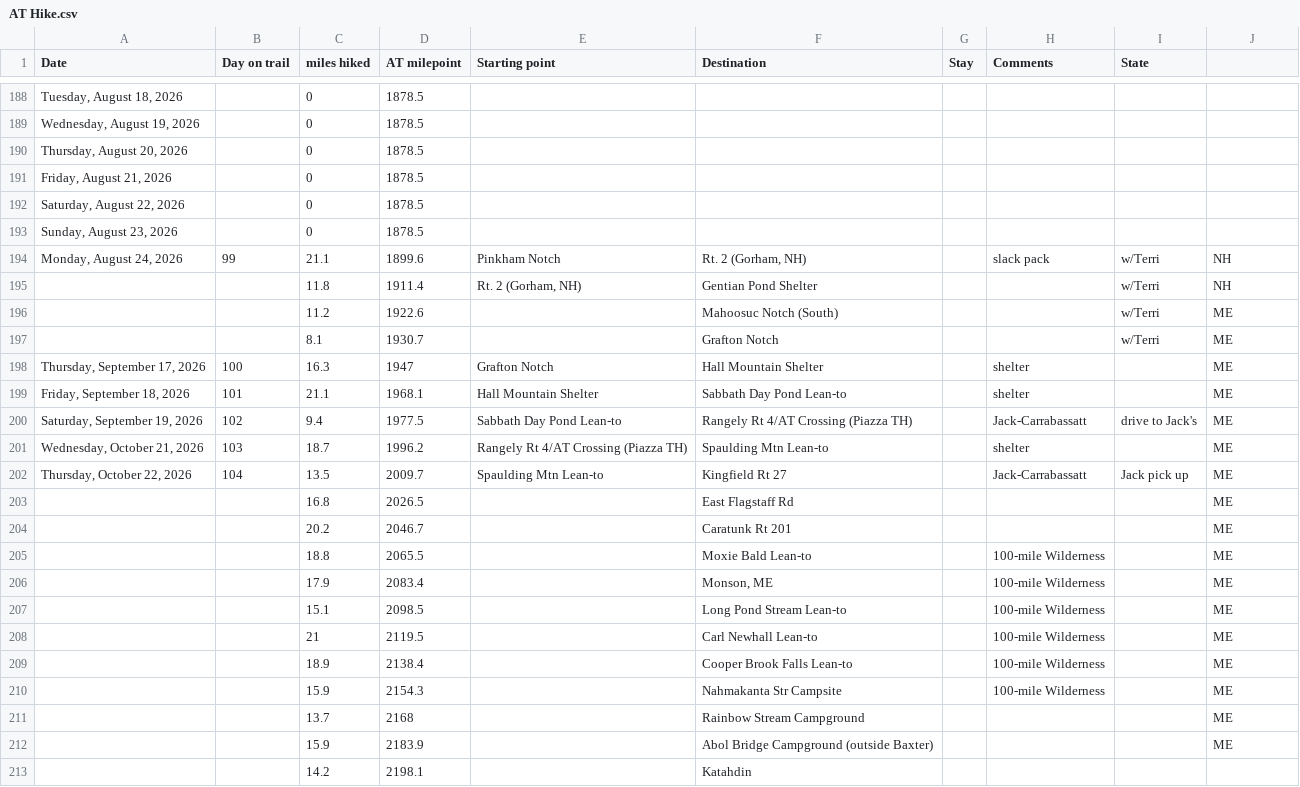
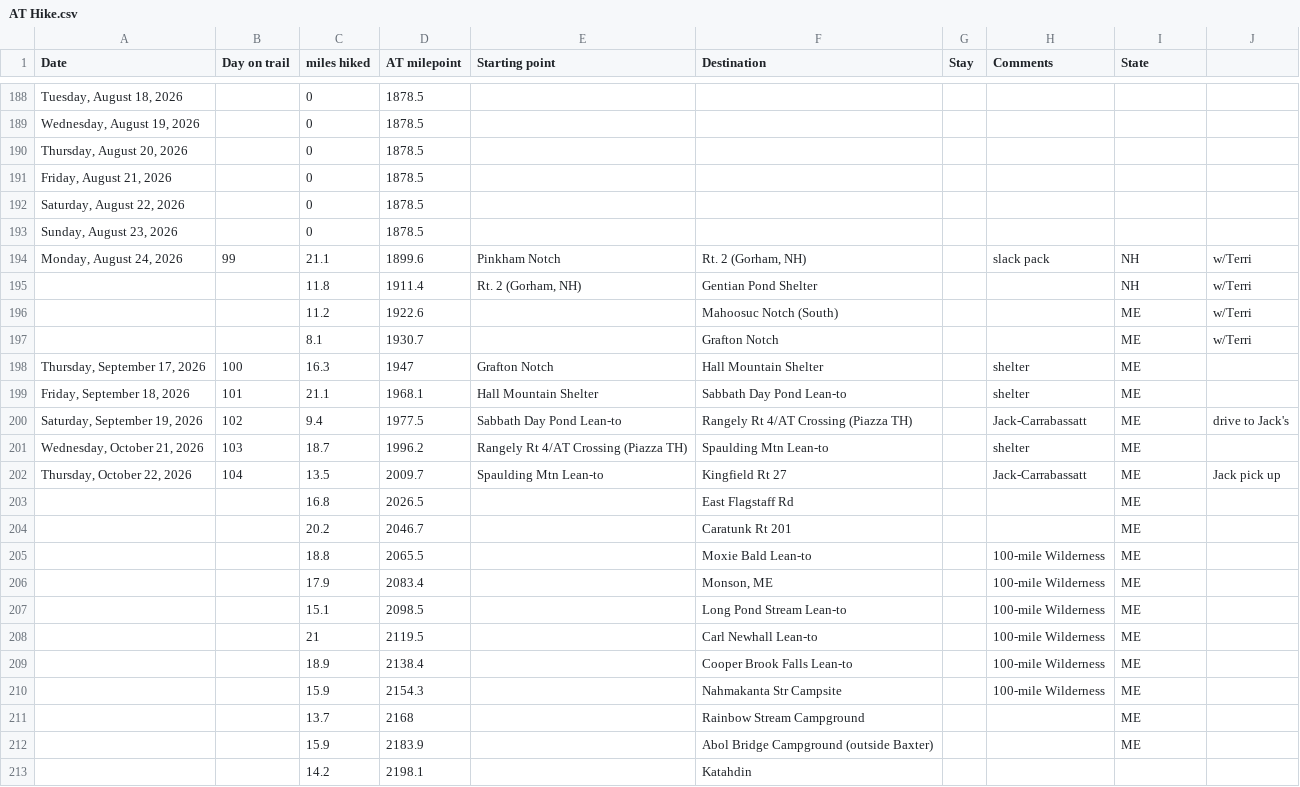
Before and after one commit to tlambert44/at-hike, a CSV file: AT Hike.csv, drawn as a sheet; only a part is shown, gaps mark what is left out; the diff names each change by its address in the sheet, - before the commit and + after, or states it on an @@ line.

Commit message:
Add files via upload

```diff
--- a/AT Hike.csv
+++ b/AT Hike.csv
-I194:I195 (State): w/Terri
+I194:I195 (State): NH
-J194:J195: NH
+J194:J195: w/Terri
-I196:I197 (State): w/Terri
+I196:I197 (State): ME
-J196:J197: ME
+J196:J197: w/Terri
-I198:I199 (State): (empty)
+I198:I199 (State): ME
-J198:J199: ME
+J198:J199: (empty)
-I200 (State): drive to Jack's
+I200 (State): ME
-J200: ME
+J200: drive to Jack's
-I201 (State): (empty)
+I201 (State): ME
-J201: ME
+J201: (empty)
-I202 (State): Jack pick up
+I202 (State): ME
-J202: ME
+J202: Jack pick up
-I203:I212 (State): (empty)
+I203:I212 (State): ME
-J203:J212: ME
+J203:J212: (empty)
```
